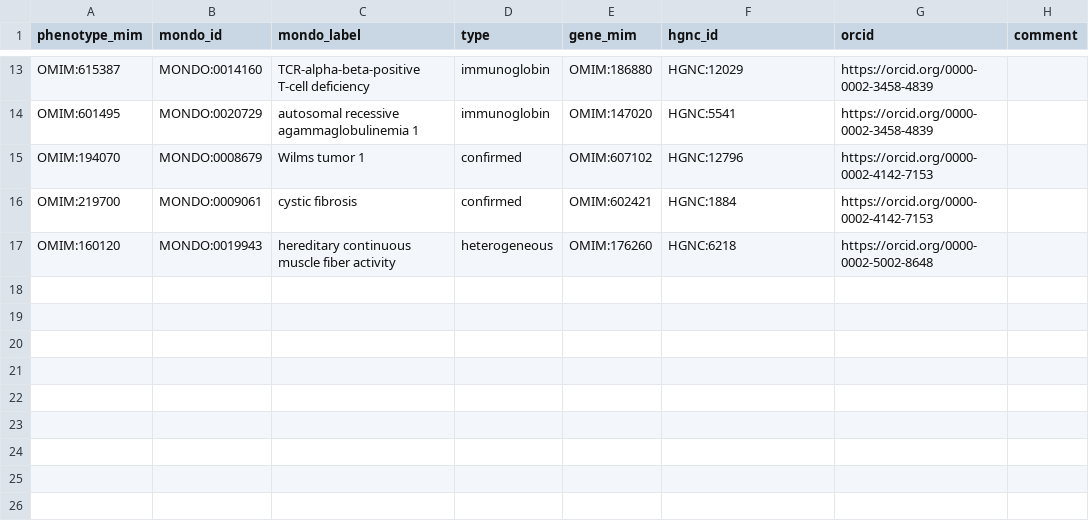
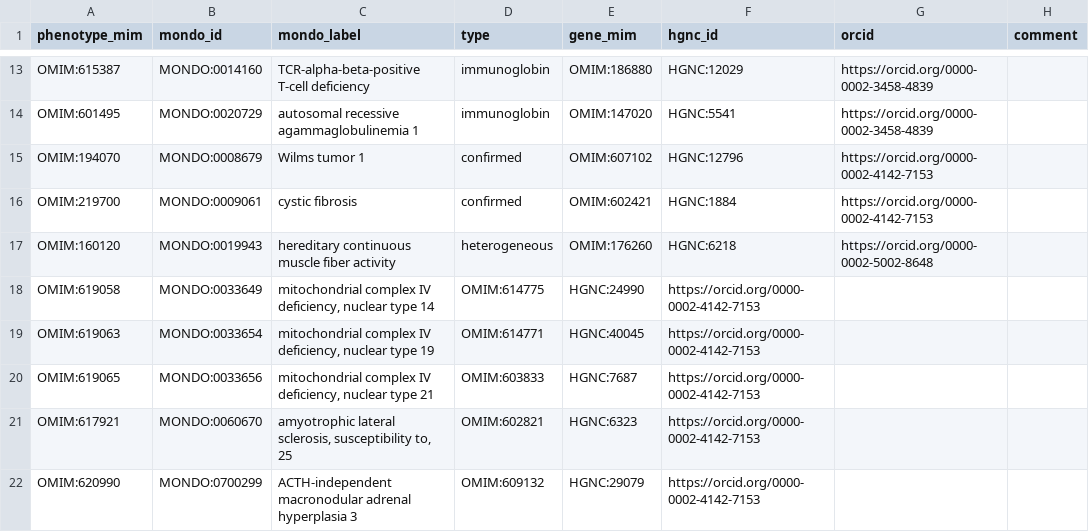
Before and after one commit to monarch-initiative/omim, a TSV file: data/protected-disease-gene.tsv, drawn as a sheet; only a part is shown, gaps mark what is left out.

Commit message:
Update protected-disease-gene.tsv
These updates are based on comments/changes in this PR commit: https://github.com/monarch-initiative/mondo/pull/9370/commits/87912eb8f04403da80cb9e9cf2144dcc11d7e8c8

```diff
--- a/data/protected-disease-gene.tsv
+++ b/data/protected-disease-gene.tsv
@@ -17 +17,6 @@ OMIM:219700	MONDO:0009061	"cystic fibrosis"	confirmed	OMIM:602421	HGNC:1884	http
 OMIM:160120	MONDO:0019943	"hereditary continuous muscle fiber activity"	heterogeneous	OMIM:176260	HGNC:6218	https://orcid.org/0000-0002-5002-8648	
+OMIM:619058	MONDO:0033649	"mitochondrial complex IV deficiency, nuclear type 14"	OMIM:614775	HGNC:24990	https://orcid.org/0000-0002-4142-7153	
+OMIM:619063	MONDO:0033654	"mitochondrial complex IV deficiency, nuclear type 19"	OMIM:614771	HGNC:40045	https://orcid.org/0000-0002-4142-7153	
+OMIM:619065	MONDO:0033656	"mitochondrial complex IV deficiency, nuclear type 21"	OMIM:603833	HGNC:7687	https://orcid.org/0000-0002-4142-7153	
+OMIM:617921	MONDO:0060670	"amyotrophic lateral sclerosis, susceptibility to, 25"	OMIM:602821	HGNC:6323	https://orcid.org/0000-0002-4142-7153	
+OMIM:620990	MONDO:0700299	"ACTH-independent macronodular adrenal hyperplasia 3"	OMIM:609132	HGNC:29079	https://orcid.org/0000-0002-4142-7153	
```
